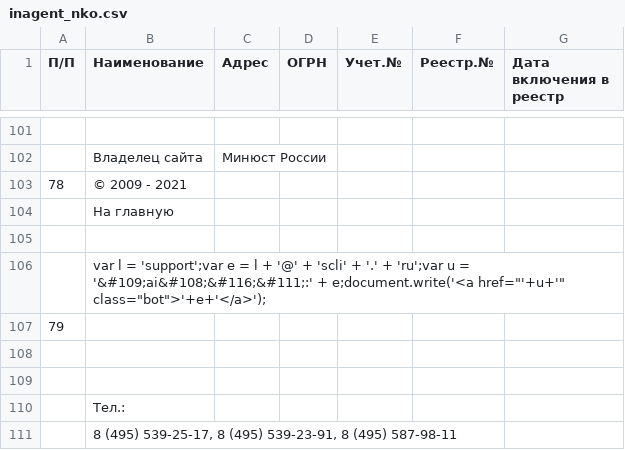
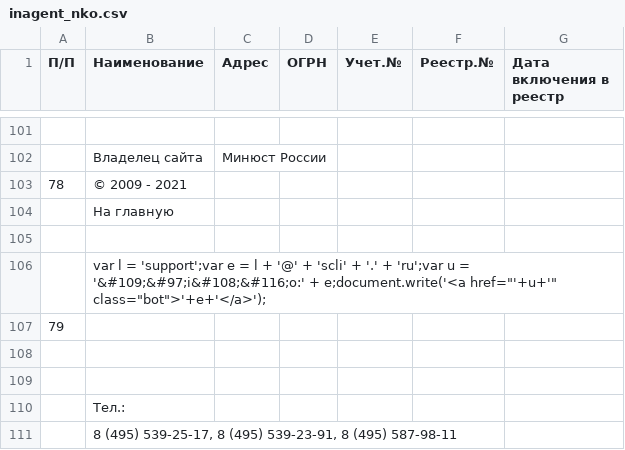
Before and after one commit to IvanProtchenko/inagent_nko, a CSV file: inagent_nko.csv, drawn as a sheet; only a part is shown, gaps mark what is left out; the diff names each change by its address in the sheet, - before the commit and + after, or states it on an @@ line.

Commit message:
auto commit

```diff
--- a/inagent_nko.csv
+++ b/inagent_nko.csv
-B106 (Наименование): …u = '&#109;ai&#108;&#116;&#111;:' + e;document.write('<a…
+B106 (Наименование): …u = '&#109;&#97;i&#108;&#116;o:' + e;document.write('<a…
```
